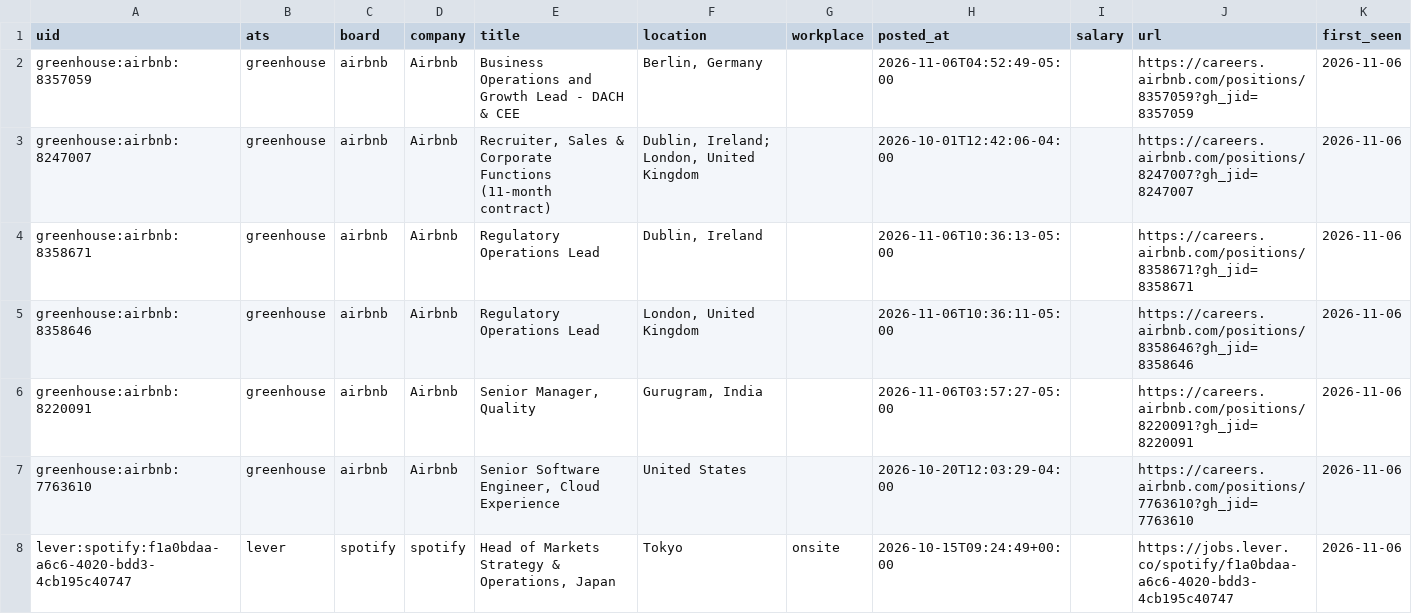
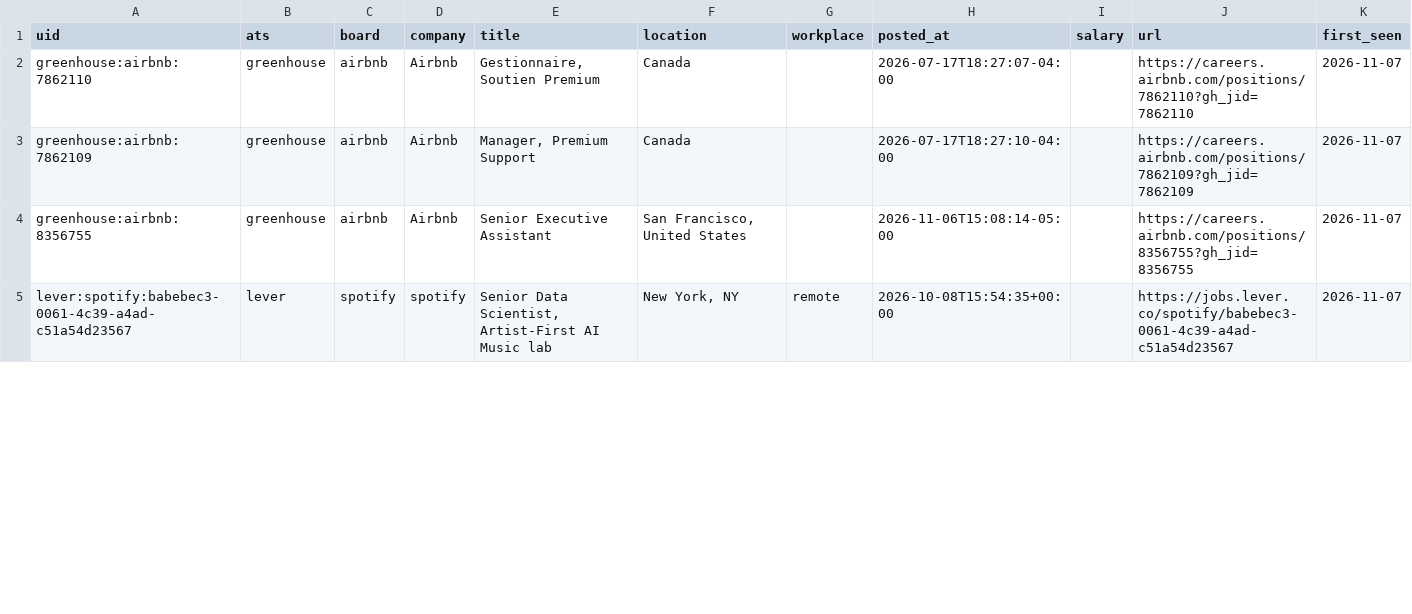
Before and after one commit to fecklesspleb/ats-new-jobs-feed, a CSV file: data/new_jobs.csv, drawn as a sheet; only a part is shown; the diff covers the shown part only.

```diff
--- a/data/new_jobs.csv
+++ b/data/new_jobs.csv
@@ -1,8 +1,5 @@
 uid,ats,board,company,title,location,workplace,posted_at,salary,url,first_seen
-greenhouse:airbnb:8357059,greenhouse,airbnb,Airbnb,Business Operations and Growth Lead - DACH & CEE,"Berlin, Germany ",,2026-11-06T04:52:49-05:00,,https://careers.airbnb.com/positions/8357059?gh_jid=8357059,2026-11-06
-greenhouse:airbnb:8247007,greenhouse,airbnb,Airbnb,"Recruiter, Sales & Corporate Functions (11-month contract)","Dublin, Ireland; London, United Kingdom",,2026-10-01T12:42:06-04:00,,https://careers.airbnb.com/positions/8247007?gh_jid=8247007,2026-11-06
-greenhouse:airbnb:8358671,greenhouse,airbnb,Airbnb,Regulatory Operations Lead,"Dublin, Ireland",,2026-11-06T10:36:13-05:00,,https://careers.airbnb.com/positions/8358671?gh_jid=8358671,2026-11-06
-greenhouse:airbnb:8358646,greenhouse,airbnb,Airbnb,Regulatory Operations Lead,"London, United Kingdom",,2026-11-06T10:36:11-05:00,,https://careers.airbnb.com/positions/8358646?gh_jid=8358646,2026-11-06
-greenhouse:airbnb:8220091,greenhouse,airbnb,Airbnb,"Senior Manager, Quality","Gurugram, India",,2026-11-06T03:57:27-05:00,,https://careers.airbnb.com/positions/8220091?gh_jid=8220091,2026-11-06
-greenhouse:airbnb:7763610,greenhouse,airbnb,Airbnb,"Senior Software Engineer,  Cloud Experience",United States,,2026-10-20T12:03:29-04:00,,https://careers.airbnb.com/positions/7763610?gh_jid=7763610,2026-11-06
-lever:spotify:f1a0bdaa-a6c6-4020-bdd3-4cb195c40747,lever,spotify,spotify,"Head of Markets Strategy & Operations, Japan",Tokyo,onsite,2026-10-15T09:24:49+00:00,,https://jobs.lever.co/spotify/f1a0bdaa-a6c6-4020-bdd3-4cb195c40747,2026-11-06
+greenhouse:airbnb:7862110,greenhouse,airbnb,Airbnb,"Gestionnaire, Soutien Premium",Canada,,2026-07-17T18:27:07-04:00,,https://careers.airbnb.com/positions/7862110?gh_jid=7862110,2026-11-07
+greenhouse:airbnb:7862109,greenhouse,airbnb,Airbnb,"Manager, Premium Support",Canada,,2026-07-17T18:27:10-04:00,,https://careers.airbnb.com/positions/7862109?gh_jid=7862109,2026-11-07
+greenhouse:airbnb:8356755,greenhouse,airbnb,Airbnb,Senior Executive Assistant,"San Francisco, United States",,2026-11-06T15:08:14-05:00,,https://careers.airbnb.com/positions/8356755?gh_jid=8356755,2026-11-07
+lever:spotify:babebec3-0061-4c39-a4ad-c51a54d23567,lever,spotify,spotify,"Senior Data Scientist, Artist-First AI Music lab","New York, NY",remote,2026-10-08T15:54:35+00:00,,https://jobs.lever.co/spotify/babebec3-0061-4c39-a4ad-c51a54d23567,2026-11-07
```
Also changed, not shown: 1 removed row and 20 edited cells elsewhere in this file, data/jobs.csv.
